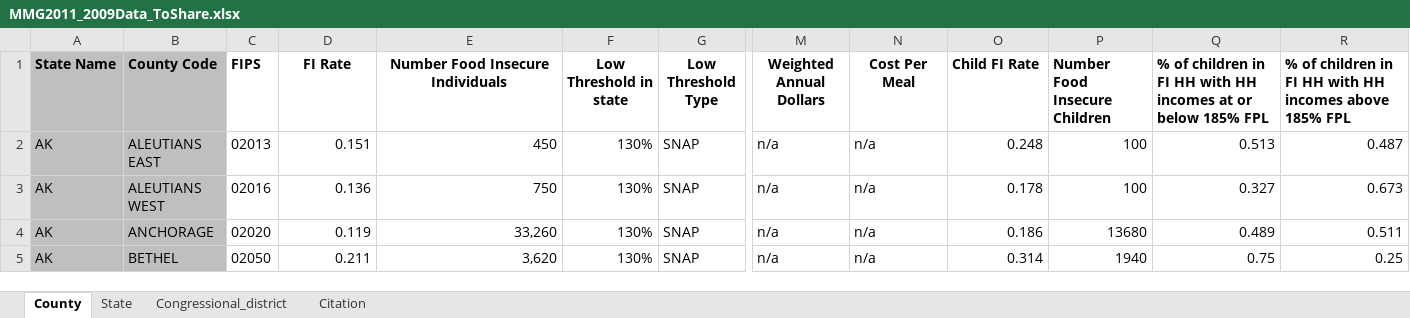
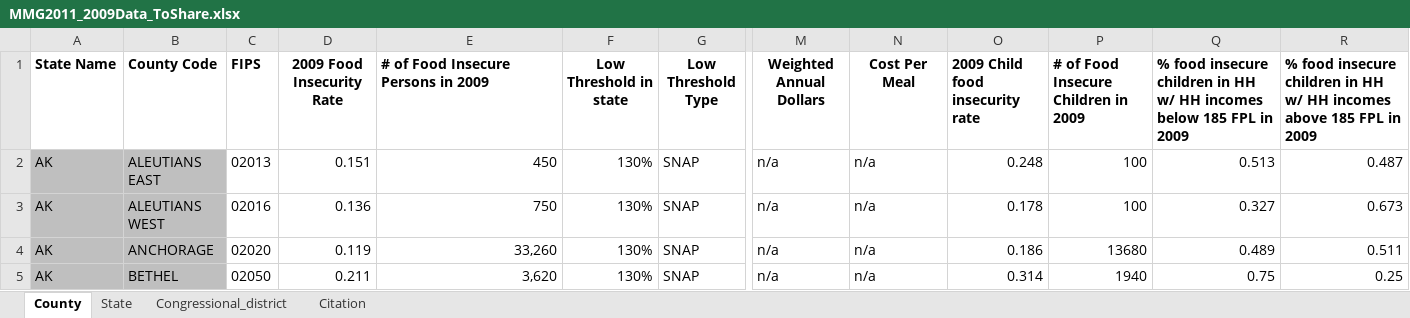
Before and after one commit to greaterlouisvilleproject/glpdata, an Excel workbook: data-raw/qop/food_security/MMG/MMG2011_2009Data_ToShare.xlsx, sheet County, drawn as a sheet; only a part is shown, gaps mark what is left out; values as stored, in another font and other column widths than the file's, no borders; the diff names each change by its address in the sheet, - before the commit and + after, or states it on an @@ line.

```diff
--- a/data-raw/qop/food_security/MMG/MMG2011_2009Data_ToShare.xlsx (sheet County)
+++ b/data-raw/qop/food_security/MMG/MMG2011_2009Data_ToShare.xlsx (sheet County)
-A1:B1 fill: #BFBFBF
+A1:B1 fill: none
-D1: FI Rate
+D1: 2009 Food Insecurity Rate
-E1: Number Food Insecure Individuals
+E1: # of Food Insecure Persons in 2009
-E1 alignment: center
+E1 alignment: left
-O1: Child FI Rate
+O1: 2009 Child food insecurity rate
-P1: Number Food Insecure Children
+P1: # of Food Insecure Children in 2009
-Q1: % of children in FI HH with HH incomes at or below 185% FPL
+Q1: % food insecure children in HH w/ HH incomes below 185 FPL in 2009
-R1: % of children in FI HH with HH incomes above 185% FPL
+R1: % food insecure children in HH w/ HH incomes above 185 FPL in 2009
```
Also changed, not shown: data-raw/qop/food_security/MMG/MMG2013_2011Data_ToShare.xlsx, 1 other file.
